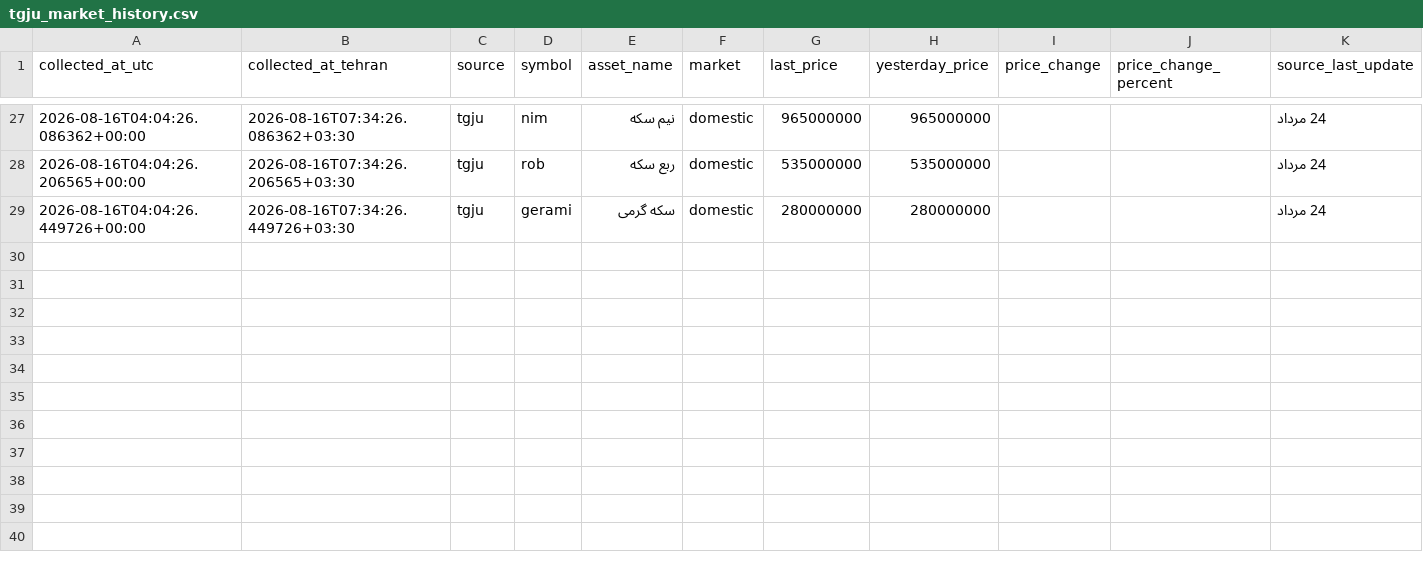
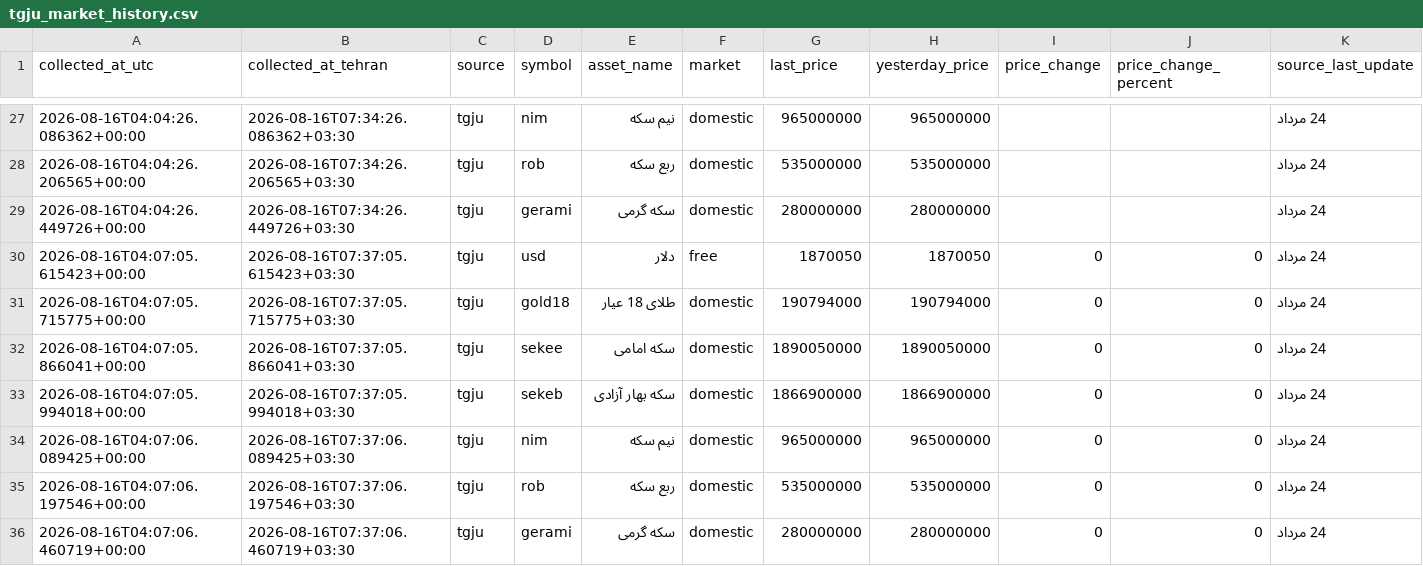
Before and after one commit to mahdi-price-monitor/price-monitor, a CSV file: data/tgju_market_history.csv, drawn as a sheet; only a part is shown, gaps mark what is left out; rows hold the shown columns only; the diff names each change by its address in the sheet, - before the commit and + after, or states it on an @@ line.

```diff
--- a/data/tgju_market_history.csv
+++ b/data/tgju_market_history.csv
+row 30: 2026-08-16T04:07:05.615423+00:00 | 2026-08-16T07:37:05.615423+03:30 | tgju | usd | دلار | free | 1870050 | 1870050 | 0 | 0 | 24 مرداد
+row 31: 2026-08-16T04:07:05.715775+00:00 | 2026-08-16T07:37:05.715775+03:30 | tgju | gold18 | طلای 18 عیار | domestic | 190794000 | 190794000 | 0 | 0 | 24 مرداد
+row 32: 2026-08-16T04:07:05.866041+00:00 | 2026-08-16T07:37:05.866041+03:30 | tgju | sekee | سکه امامی | domestic | 1890050000 | 1890050000 | 0 | 0 | 24 مرداد
+row 33: 2026-08-16T04:07:05.994018+00:00 | 2026-08-16T07:37:05.994018+03:30 | tgju | sekeb | سکه بهار آزادی | domestic | 1866900000 | 1866900000 | 0 | 0 | 24 مرداد
+row 34: 2026-08-16T04:07:06.089425+00:00 | 2026-08-16T07:37:06.089425+03:30 | tgju | nim | نیم سکه | domestic | 965000000 | 965000000 | 0 | 0 | 24 مرداد
+row 35: 2026-08-16T04:07:06.197546+00:00 | 2026-08-16T07:37:06.197546+03:30 | tgju | rob | ربع سکه | domestic | 535000000 | 535000000 | 0 | 0 | 24 مرداد
+row 36: 2026-08-16T04:07:06.460719+00:00 | 2026-08-16T07:37:06.460719+03:30 | tgju | gerami | سکه گرمی | domestic | 280000000 | 280000000 | 0 | 0 | 24 مرداد
```
Also changed, not shown: data/tgju_dashboard.csv, data/tgju_market_latest.csv, 1 other file.
